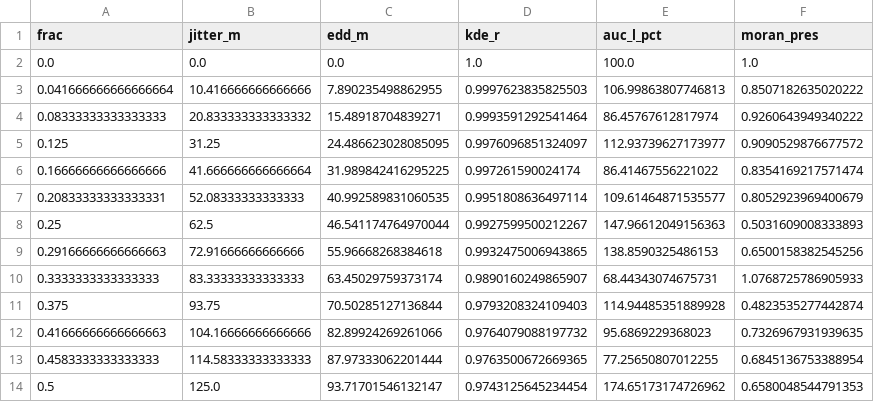
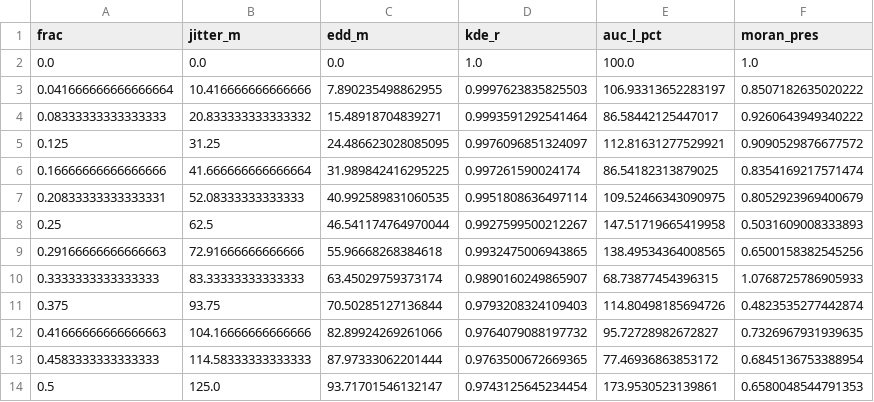
Before and after one commit to PHI-Case-Studies/2026-Map-Encryption-Library, a CSV file: data/nb13_frontier.csv, drawn as a sheet.

```diff
--- a/data/nb13_frontier.csv
+++ b/data/nb13_frontier.csv
@@ -2,13 +2,13 @@ frac,jitter_m,edd_m,kde_r,auc_l_pct,moran_pres
 0.0,0.0,0.0,1.0,100.0,1.0
-0.041666666666666664,10.416666666666666,7.890235498862955,0.9997623835825503,106.99863807746813,0.8507182635020222
-0.08333333333333333,20.833333333333332,15.48918704839271,0.9993591292541464,86.45767612817974,0.9260643949340222
-0.125,31.25,24.486623028085095,0.9976096851324097,112.93739627173977,0.9090529876677572
-0.16666666666666666,41.666666666666664,31.989842416295225,0.997261590024174,86.41467556221022,0.8354169217571474
-0.20833333333333331,52.08333333333333,40.992589831060535,0.9951808636497114,109.61464871535577,0.8052923969400679
-0.25,62.5,46.541174764970044,0.9927599500212267,147.96612049156363,0.5031609008333893
-0.29166666666666663,72.91666666666666,55.96668268384618,0.9932475006943865,138.8590325486153,0.6500158382545256
-0.3333333333333333,83.33333333333333,63.45029759373174,0.9890160249865907,68.44343074675731,1.0768725786905933
-0.375,93.75,70.50285127136844,0.9793208324109403,114.94485351889928,0.4823535277442874
-0.41666666666666663,104.16666666666666,82.89924269261066,0.9764079088197732,95.6869229368023,0.7326967931939635
-0.4583333333333333,114.58333333333333,87.97333062201444,0.9763500672669365,77.25650807012255,0.6845136753388954
-0.5,125.0,93.71701546132147,0.9743125645234454,174.65173174726962,0.6580048544791353
+0.041666666666666664,10.416666666666666,7.890235498862955,0.9997623835825503,106.93313652283197,0.8507182635020222
+0.08333333333333333,20.833333333333332,15.48918704839271,0.9993591292541464,86.58442125447017,0.9260643949340222
+0.125,31.25,24.486623028085095,0.9976096851324097,112.81631277529921,0.9090529876677572
+0.16666666666666666,41.666666666666664,31.989842416295225,0.997261590024174,86.54182313879025,0.8354169217571474
+0.20833333333333331,52.08333333333333,40.992589831060535,0.9951808636497114,109.52466343090975,0.8052923969400679
+0.25,62.5,46.541174764970044,0.9927599500212267,147.51719665419958,0.5031609008333893
+0.29166666666666663,72.91666666666666,55.96668268384618,0.9932475006943865,138.49534364008565,0.6500158382545256
+0.3333333333333333,83.33333333333333,63.45029759373174,0.9890160249865907,68.73877454396315,1.0768725786905933
+0.375,93.75,70.50285127136844,0.9793208324109403,114.80498185694726,0.4823535277442874
+0.41666666666666663,104.16666666666666,82.89924269261066,0.9764079088197732,95.72728982672827,0.7326967931939635
+0.4583333333333333,114.58333333333333,87.97333062201444,0.9763500672669365,77.46936863853172,0.6845136753388954
+0.5,125.0,93.71701546132147,0.9743125645234454,173.9530523139861,0.6580048544791353
```
Also changed, not shown: 8 other files.
